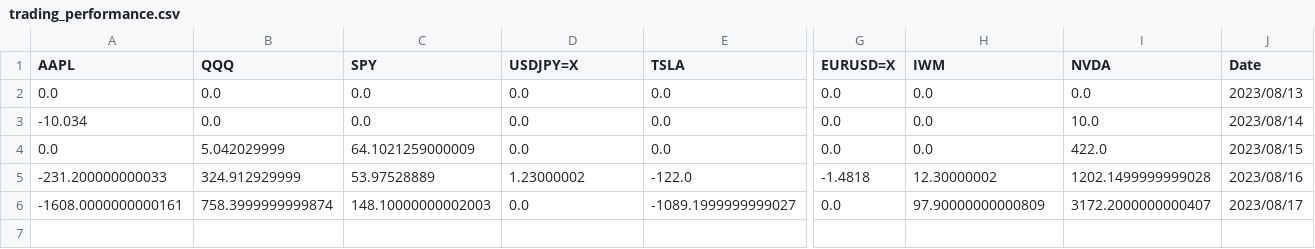
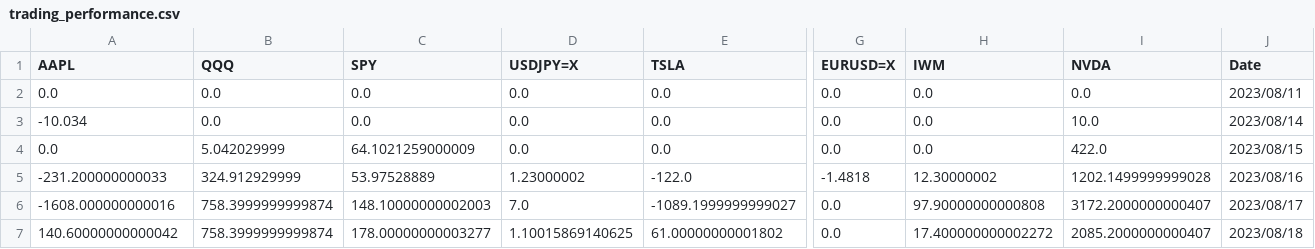
Before and after one commit to ayanopt/ayanopt, a CSV file: trading_performance.csv, drawn as a sheet; only a part is shown, gaps mark what is left out; rows hold the shown columns only; the diff names each change by its address in the sheet, - before the commit and + after, or states it on an @@ line.

```diff
--- a/trading_performance.csv
+++ b/trading_performance.csv
-J2 (Date): 2023/08/13
+J2 (Date): 2023/08/11
-A6 (AAPL): -1608.0000000000161
+A6 (AAPL): -1608.000000000016
-D6 (USDJPY=X): 0.0
+D6 (USDJPY=X): 7.0
-H6 (IWM): 97.90000000000809
+H6 (IWM): 97.90000000000808
+row 7: 140.60000000000042 | 758.3999999999874 | 178.00000000003277 | 1.10015869140625 | 61.00000000001802 | 0.0 | 17.400000000002272 | 2085.2000000000407 | 2023/08/18
```
Also changed, not shown: 10 other files.
